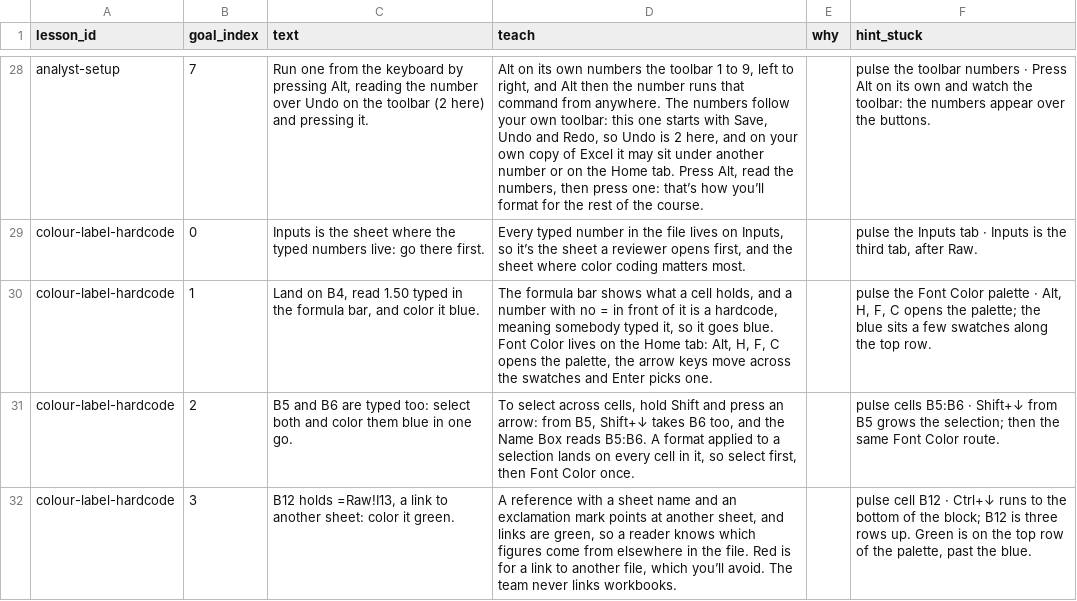
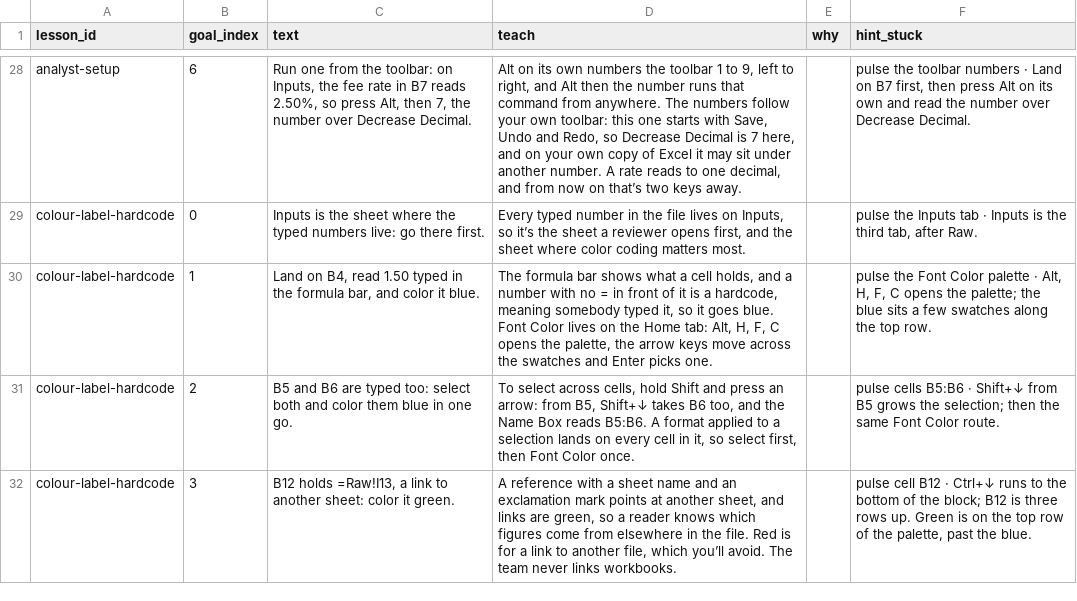
Before and after one commit to rathunter69/Hotkey.gg, a CSV file: app2/content/copy/goals.csv, drawn as a sheet; only a part is shown, gaps mark what is left out; the diff covers the shown part only; the diff names each change by its address in the sheet, - before the commit and + after, or states it on an @@ line.

```diff
--- a/app2/content/copy/goals.csv
+++ b/app2/content/copy/goals.csv
-B28 (goal_index): 7
+B28 (goal_index): 6
-C28 (text): …from the keyboard by pressing Alt, reading the number over Undo on the toolbar (2 here) and pressing it.
+C28 (text): …from the toolbar: on Inputs, the fee rate in B7 reads 2.50%, so press Alt, then 7, the number over Decrease Decimal.
-D28 (teach): …Redo, so Undo is 2 here, and on your own copy of Excel it may sit under another number or on the Home tab. Press Alt, read the numbers, then press one: that’s how you’ll format for the rest of the course.
+D28 (teach): …Redo, so Decrease Decimal is 7 here, and on your own copy of Excel it may sit under another number. A rate reads to one decimal, and from now on that’s two keys away.
-F28 (hint_stuck): …numbers · Press Alt on its own and watch the toolbar: the numbers appear over the buttons.
+F28 (hint_stuck): …numbers · Land on B7 first, then press Alt on its own and read the number over Decrease Decimal.
```
Also changed, not shown: 2 added rows, 7 removed rows and 51 edited cells elsewhere in this file, app2/content/copy/lessons.csv, 24 other files.
